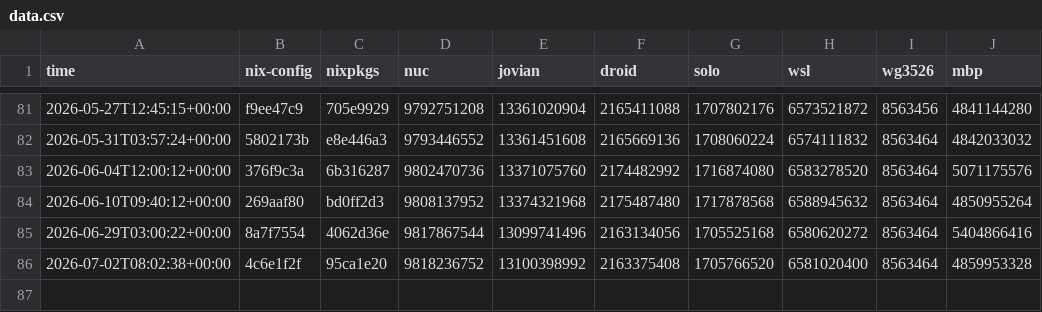
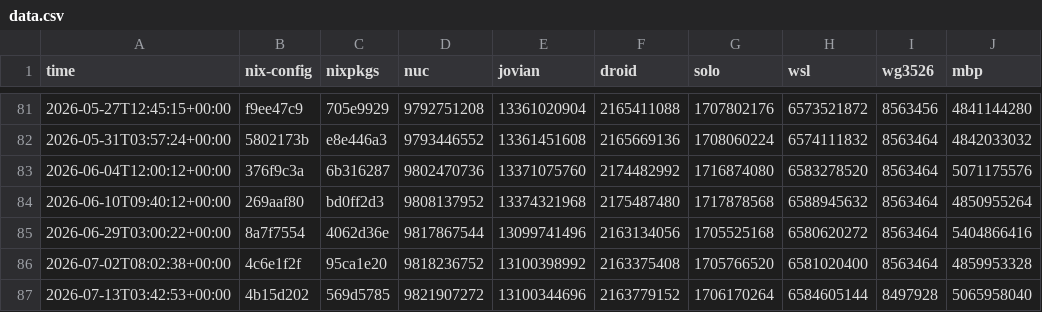
Before and after one commit to azuwis/nix-config, a CSV file: data.csv, drawn as a sheet; only a part is shown, gaps mark what is left out; the diff names each change by its address in the sheet, - before the commit and + after, or states it on an @@ line.

```diff
--- a/data.csv
+++ b/data.csv
+row 87: 2026-07-13T03:42:53+00:00 | 4b15d202 | 569d5785 | 9821907272 | 13100344696 | 2163779152 | 1706170264 | 6584605144 | 8497928 | 5065958040
```
